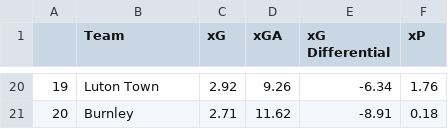
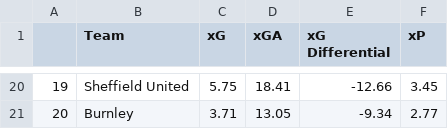
Before and after one commit to Harrison-Ward/xG, a CSV file: assets/full_table.csv, drawn as a sheet; only a part is shown, gaps mark what is left out; the diff covers the shown part only.

Commit message:
Auto-commit all assets

```diff
--- a/assets/full_table.csv
+++ b/assets/full_table.csv
@@ -20,2 +20,2 @@
-19,Luton Town,2.92,9.26,-6.34,1.76
-20,Burnley,2.71,11.62,-8.91,0.18
+19,Sheffield United,5.75,18.41,-12.66,3.45
+20,Burnley,3.71,13.05,-9.34,2.77
```
Also changed, not shown: 87 edited cells elsewhere in this file, assets/xG_table.csv, 6 other files.
